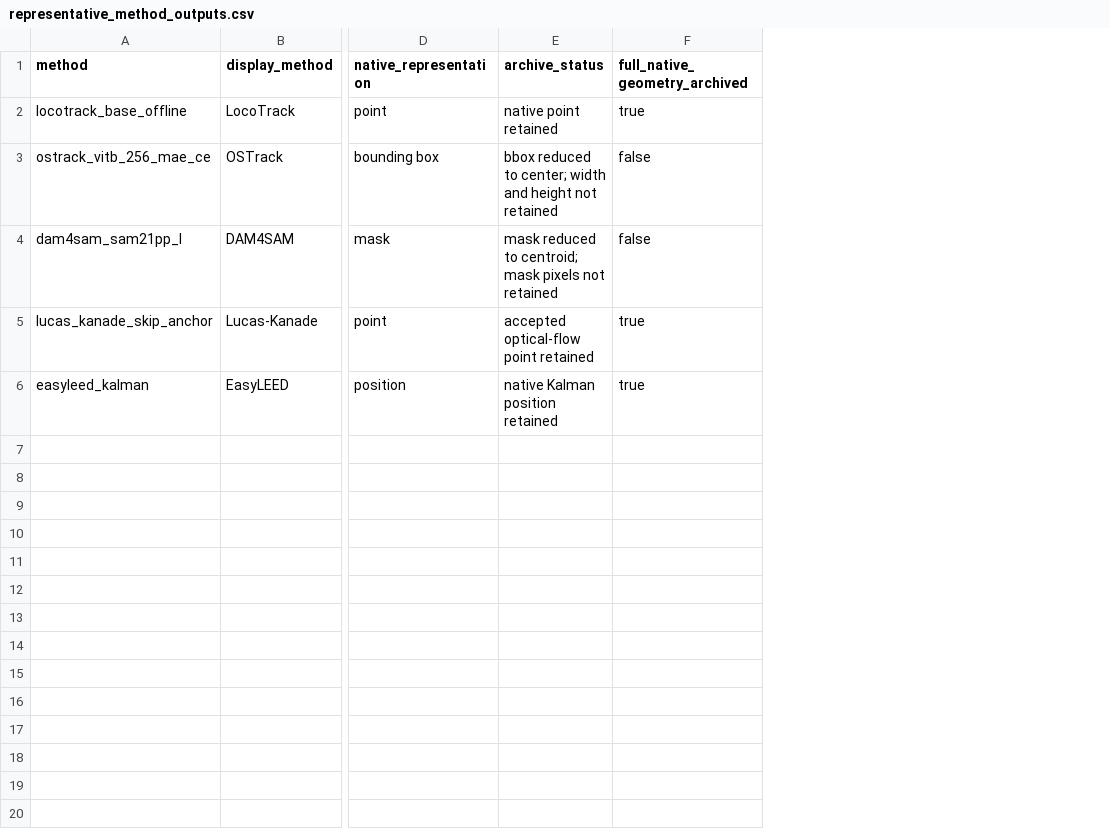
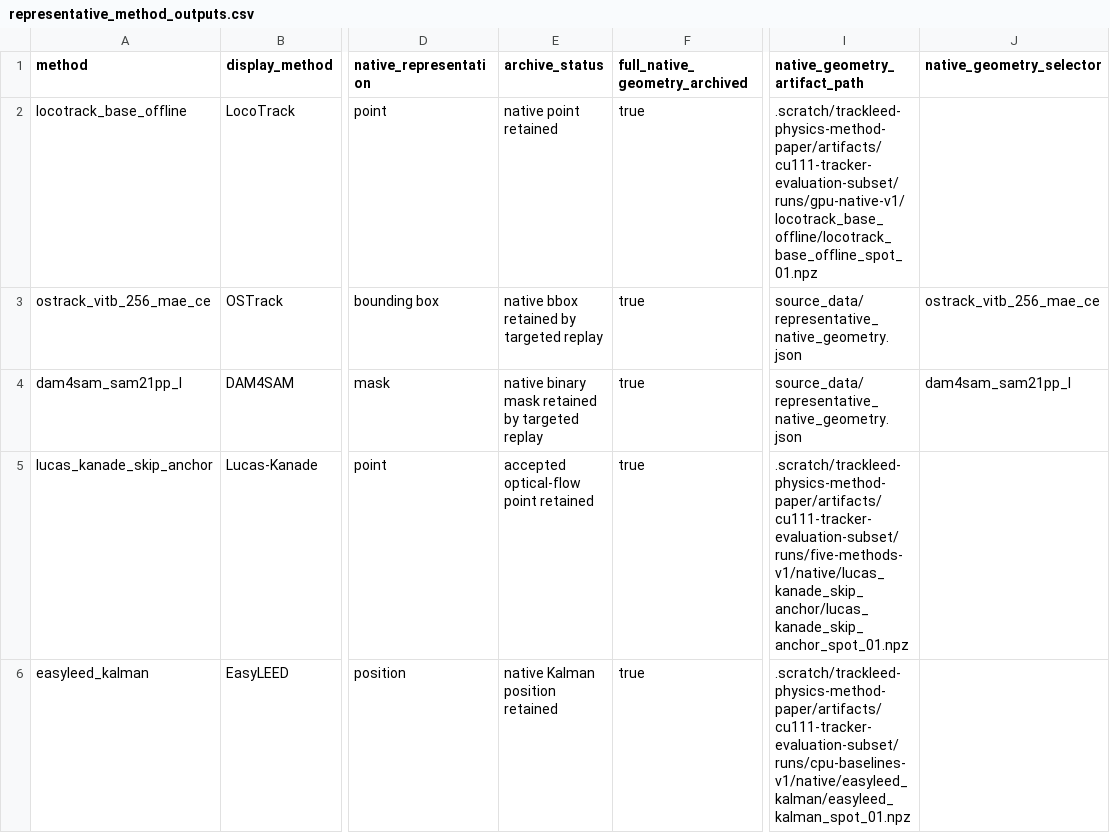
Before and after one commit to RafLew84/trackleed, a CSV file: manuscript/figures/figure01_measurement_chain/source_data/representative_method_outputs.csv, drawn as a sheet; only a part is shown, gaps mark what is left out; the diff names each change by its address in the sheet, - before the commit and + after, or states it on an @@ line.

Commit message:
docs: archive native geometry for figure 1

```diff
--- a/manuscript/figures/figure01_measurement_chain/source_data/representative_method_outputs.csv
+++ b/manuscript/figures/figure01_measurement_chain/source_data/representative_method_outputs.csv
+column I (native_geometry_artifact_path), rows 2-6: .scratch/trackleed-physics-method-paper/artifacts/cu111-tracker-evaluation-subset/runs/gpu-native-v1/locotrack_base_offline/locotrack_base_offline_spot_01.npz | source_data/representative_native_geometry.json | source_data/representative_native_geometry.json | .scratch/trackleed-physics-method-paper/artifacts/cu111-tracker-evaluation-subset/runs/five-methods-v1/native/lucas_kanade_skip_anchor/lucas_kanade_skip_anchor_spot_01.npz | .scratch/trackleed-physics-method-paper/artifacts/cu111-tracker-evaluation-subset/runs/cpu-baselines-v1/native/easyleed_kalman/easyleed_kalman_spot_01.npz
+column J (native_geometry_selector), rows 3-4: ostrack_vitb_256_mae_ce | dam4sam_sam21pp_l
-E3 (archive_status): bbox reduced to center; width and height not retained
+E3 (archive_status): native bbox retained by targeted replay
-F3:F4 (full_native_geometry_archived): false
+F3:F4 (full_native_geometry_archived): true
-E4 (archive_status): mask reduced to centroid; mask pixels not retained
+E4 (archive_status): native binary mask retained by targeted replay
```
Also changed, not shown: 10 other files.
